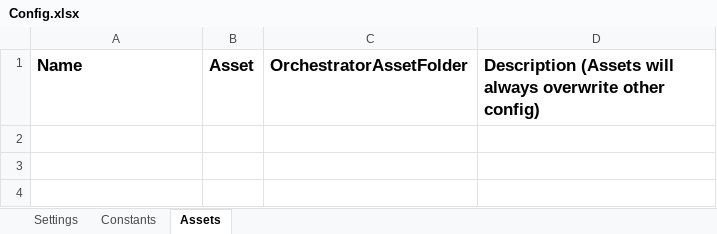
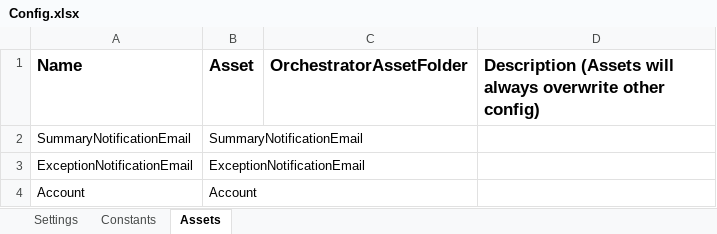
Before and after one commit to MorisMwai/T2G_EmailSummaryBot, an Excel workbook: Data/Config.xlsx, sheet Assets, drawn as a sheet; values as stored, in another font and other column widths than the file's, no borders; the diff names each change by its address in the sheet, - before the commit and + after, or states it on an @@ line.

Commit message:
Initial Performer implementation: queue processing, summary email, system exception handling

```diff
--- a/Data/Config.xlsx (sheet Assets)
+++ b/Data/Config.xlsx (sheet Assets)
+row 2: SummaryNotificationEmail | SummaryNotificationEmail
+row 3: ExceptionNotificationEmail | ExceptionNotificationEmail
+row 4: Account | Account
```
Also changed, not shown: sheet Constants, sheet Settings, 15 other files.
